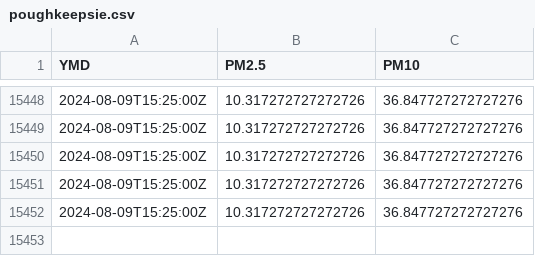
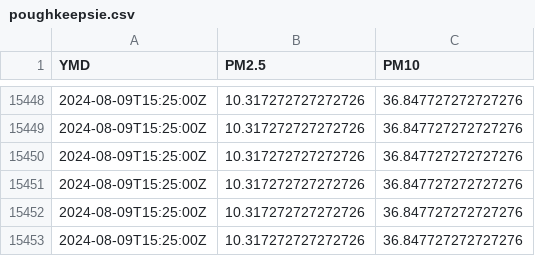
Before and after one commit to bardcesh/Poughkeepsie, a CSV file: data/poughkeepsie.csv, drawn as a sheet; only a part is shown, gaps mark what is left out; the diff names each change by its address in the sheet, - before the commit and + after, or states it on an @@ line.

Commit message:
GH ACTION Headlines Sat Aug 10 10:31:14 UTC 2024

```diff
--- a/data/poughkeepsie.csv
+++ b/data/poughkeepsie.csv
+row 15453: 2024-08-09T15:25:00Z | 10.317272727272726 | 36.847727272727276
```
